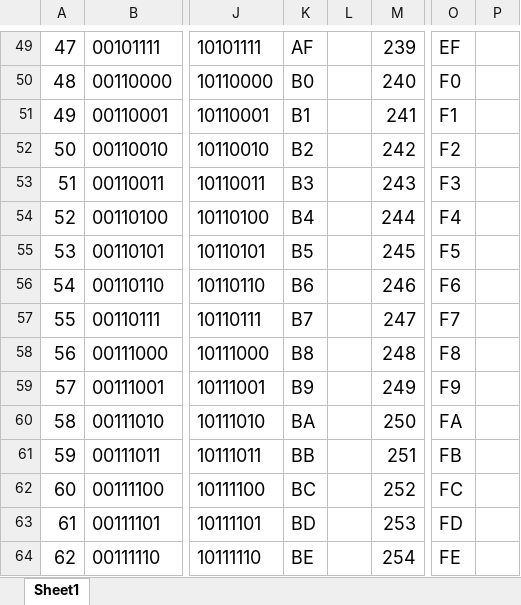
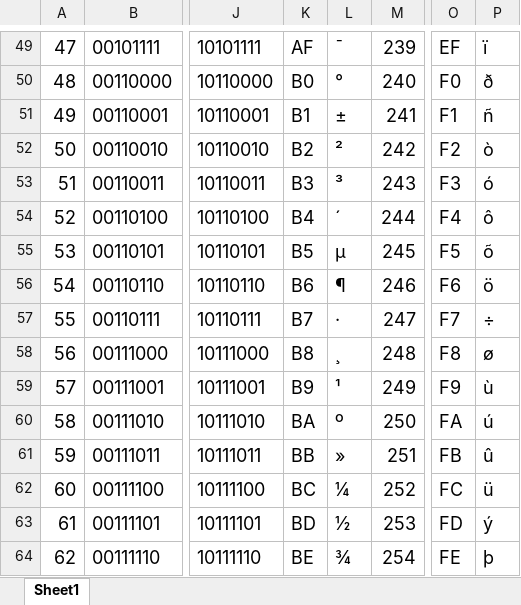
Before and after one commit to courtneycodecraft/courtneycodecraft.github.io, an Excel workbook: ctf/assets/Decimal-Binary-Hex Conversion.xlsx, sheet Sheet1, drawn as a sheet; only a part is shown, gaps mark what is left out; values as stored, in another font and other column widths than the file's, no borders; charts and pictures not drawn; the diff covers the shown part only; the diff names each change by its address in the sheet, - before the commit and + after, or states it on an @@ line.

```diff
--- a/ctf/assets/Decimal-Binary-Hex Conversion.xlsx (sheet Sheet1)
+++ b/ctf/assets/Decimal-Binary-Hex Conversion.xlsx (sheet Sheet1)
-L49: (empty)
+L49: ¯
-P49: (empty)
+P49: ï
-L50: (empty)
+L50: °
-P50: (empty)
+P50: ð
-L51: (empty)
+L51: ±
-P51: (empty)
+P51: ñ
-L52: (empty)
+L52: ²
-P52: (empty)
+P52: ò
-L53: (empty)
+L53: ³
-P53: (empty)
+P53: ó
-L54: (empty)
+L54: ´
-P54: (empty)
+P54: ô
-L55: (empty)
+L55: µ
-P55: (empty)
+P55: õ
-L56: (empty)
+L56: ¶
-P56: (empty)
+P56: ö
-L57: (empty)
+L57: ·
-P57: (empty)
+P57: ÷
-L58: (empty)
+L58: ¸
-P58: (empty)
+P58: ø
-L59: (empty)
+L59: ¹
-P59: (empty)
+P59: ù
-L60: (empty)
+L60: º
-P60: (empty)
+P60: ú
-L61: (empty)
+L61: »
-P61: (empty)
+P61: û
-L62: (empty)
+L62: ¼
-P62: (empty)
+P62: ü
-L63: (empty)
+L63: ½
-P63: (empty)
+P63: ý
-L64: (empty)
+L64: ¾
-P64: (empty)
+P64: þ
```
Also changed, not shown: 62 edited cells elsewhere in this sheet, formulas that keep their value, charts or pictures.
